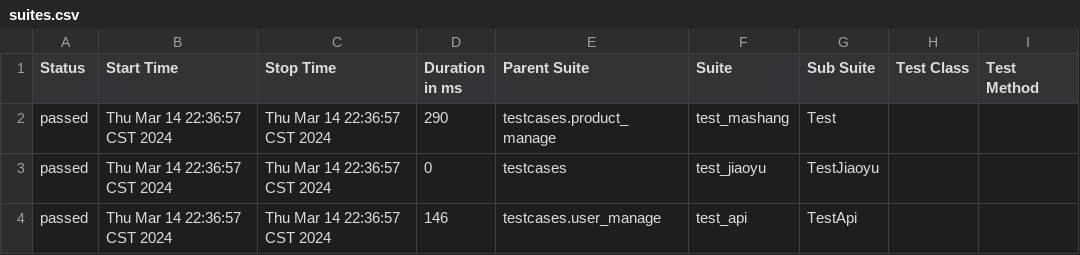
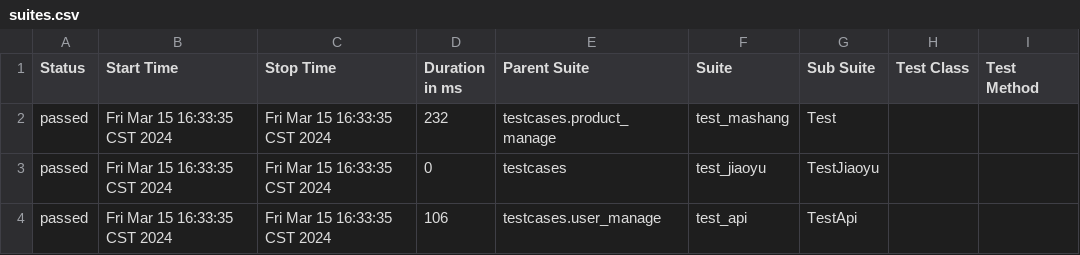
Before and after one commit to GCh2000/python-git-test, a CSV file: reports/data/suites.csv, drawn as a sheet; only a part is shown; the diff names each change by its address in the sheet, - before the commit and + after, or states it on an @@ line.

```diff
--- a/reports/data/suites.csv
+++ b/reports/data/suites.csv
-B2:B4 (Start Time): Thu Mar 14 22:36:57 CST 2024
+B2:B4 (Start Time): Fri Mar 15 16:33:35 CST 2024
-C2:C4 (Stop Time): Thu Mar 14 22:36:57 CST 2024
+C2:C4 (Stop Time): Fri Mar 15 16:33:35 CST 2024
-D2 (Duration in ms): 290
+D2 (Duration in ms): 232
-D4 (Duration in ms): 146
+D4 (Duration in ms): 106
```
Also changed, not shown: 28 other files.
